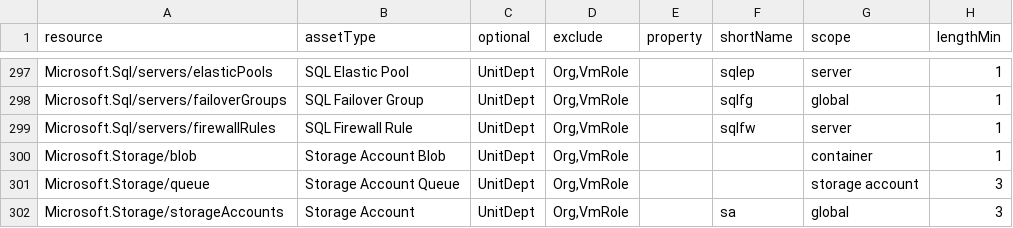
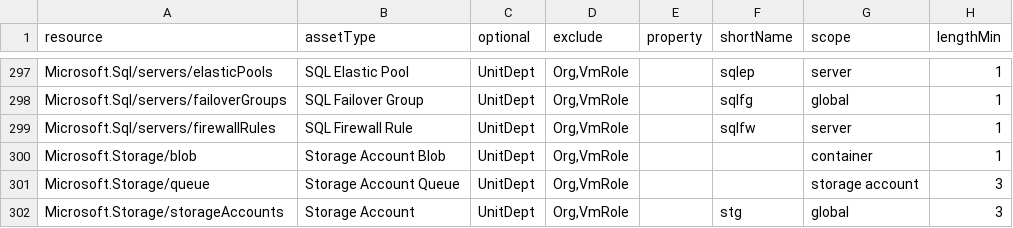
Before and after one commit to microsoft/CloudAdoptionFramework, a CSV file: ready/AzNamingTool/data/resources.csv, drawn as a sheet; only a part is shown, gaps mark what is left out; the diff covers the shown part only; the diff names each change by its address in the sheet, - before the commit and + after, or states it on an @@ line.

Commit message:
updated shortnames to match ESLZ

```diff
--- a/ready/AzNamingTool/data/resources.csv
+++ b/ready/AzNamingTool/data/resources.csv
-F302 (shortName): sa
+F302 (shortName): stg
```
Also changed, not shown: 1 removed row and 4 edited cells elsewhere in this file.
